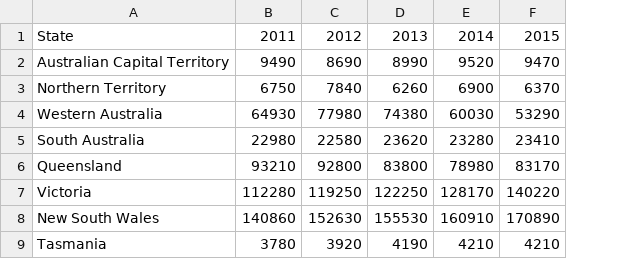
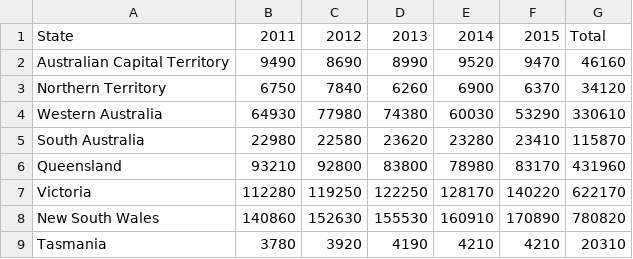
Before and after one commit to zxuu0105/FIT3179Ass2, a CSV file: datasource-auTotal.csv, drawn as a sheet; the diff names each change by its address in the sheet, - before the commit and + after, or states it on an @@ line.

Commit message:
update total Au csv dataset

```diff
--- a/datasource-auTotal.csv
+++ b/datasource-auTotal.csv
+column G, rows 1-9: Total | 46160 | 34120 | 330610 | 115870 | 431960 | 622170 | 780820 | 20310
```
